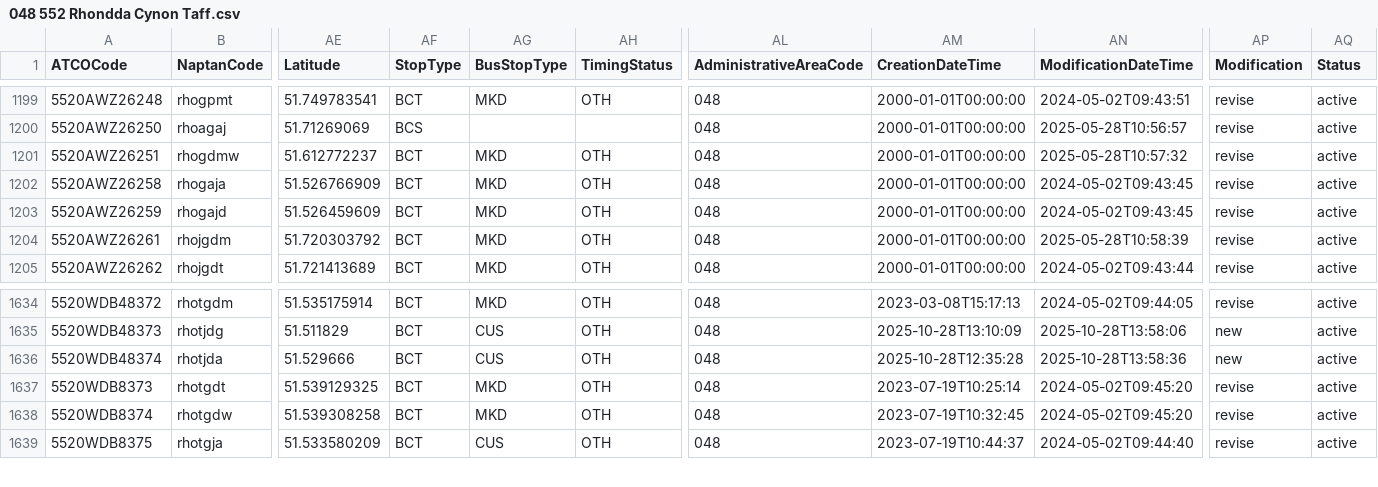
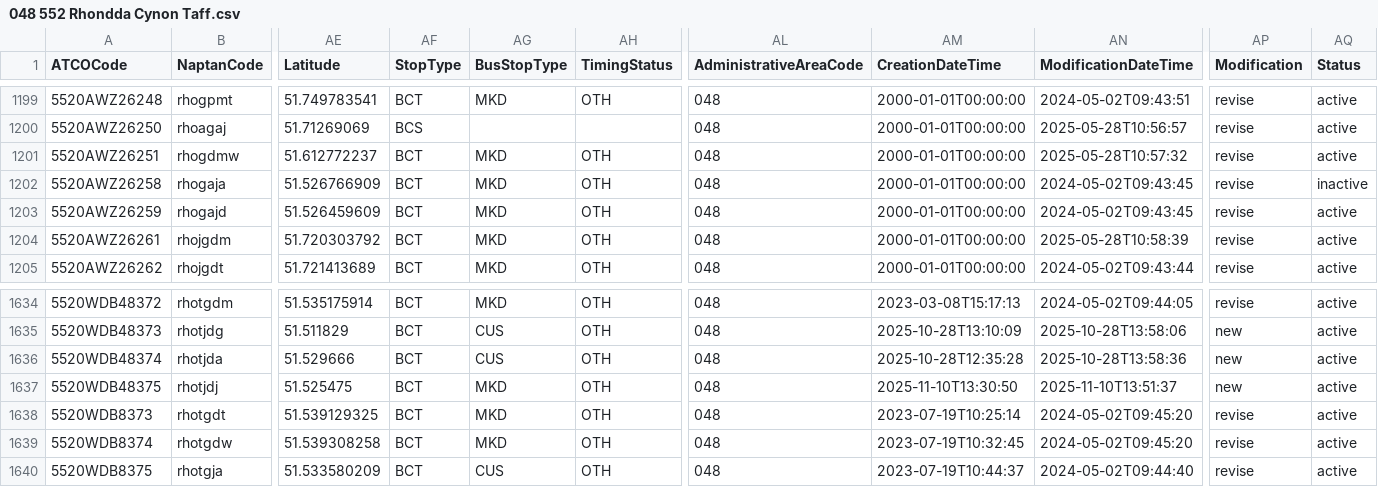
Before and after one commit to bustimes/scrapings, a CSV file: naptan/048 552 Rhondda Cynon Taff.csv, drawn as a sheet; only a part is shown, gaps mark what is left out; rows hold the shown columns only; the diff names each change by its address in the sheet, - before the commit and + after, or states it on an @@ line.

```diff
--- a/naptan/048 552 Rhondda Cynon Taff.csv
+++ b/naptan/048 552 Rhondda Cynon Taff.csv
-AQ1202 (Status): active
+AQ1202 (Status): inactive
+row 1637: 5520WDB48375 | rhotjdj | 51.525475 | BCT | MKD | OTH | 048 | 2025-11-10T13:30:50 | 2025-11-10T13:51:37 | new | active
```
Also changed, not shown: naptan/011 571 Cardiff.csv, naptan/021 068 Halton.csv, 3 other files.
